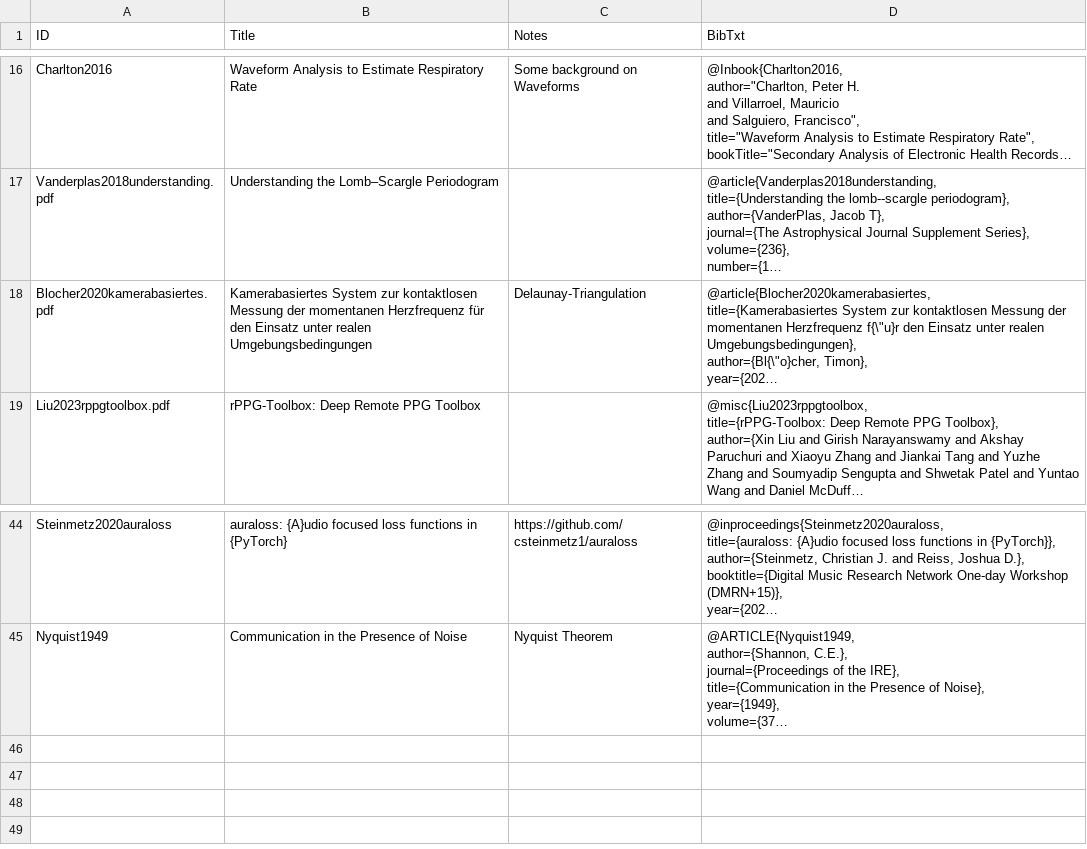
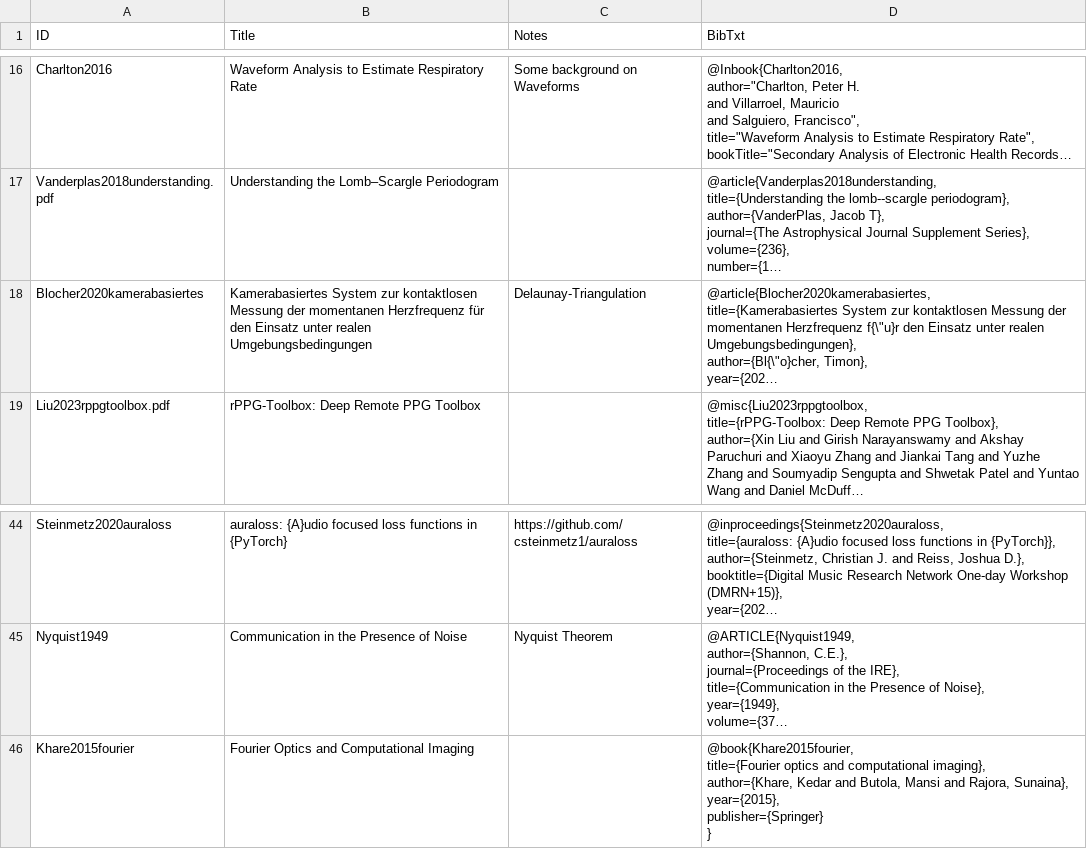
Before and after one commit to pzierahn/respiration, a CSV file: data/notion-export/background.csv, drawn as a sheet; only a part is shown, gaps mark what is left out; long unchanged cells end in …; ↵ is a line break in a cell; the diff names each change by its address in the sheet, - before the commit and + after, or states it on an @@ line.

Commit message:
Added Blocher2020kamerabasiertes

```diff
--- a/data/notion-export/background.csv
+++ b/data/notion-export/background.csv
-A18 (ID): Blocher2020kamerabasiertes.pdf
+A18 (ID): Blocher2020kamerabasiertes
+row 46: Khare2015fourier | Fourier Optics and Computational Imaging |  | @book{Khare2015fourier, ↵ title={Fourier optics and computational imaging}, ↵ author={Khare, Kedar and Butola, Mansi and Rajora, Sunaina}, ↵ year={2015}, ↵ publisher={Springer} ↵ }
```
